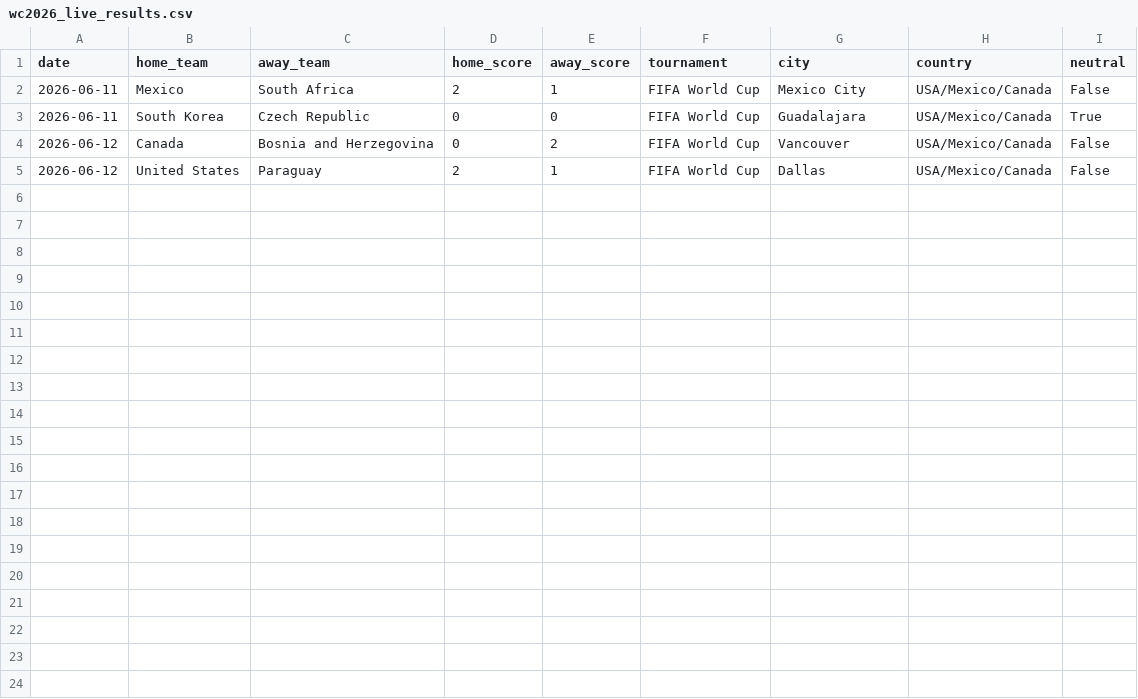
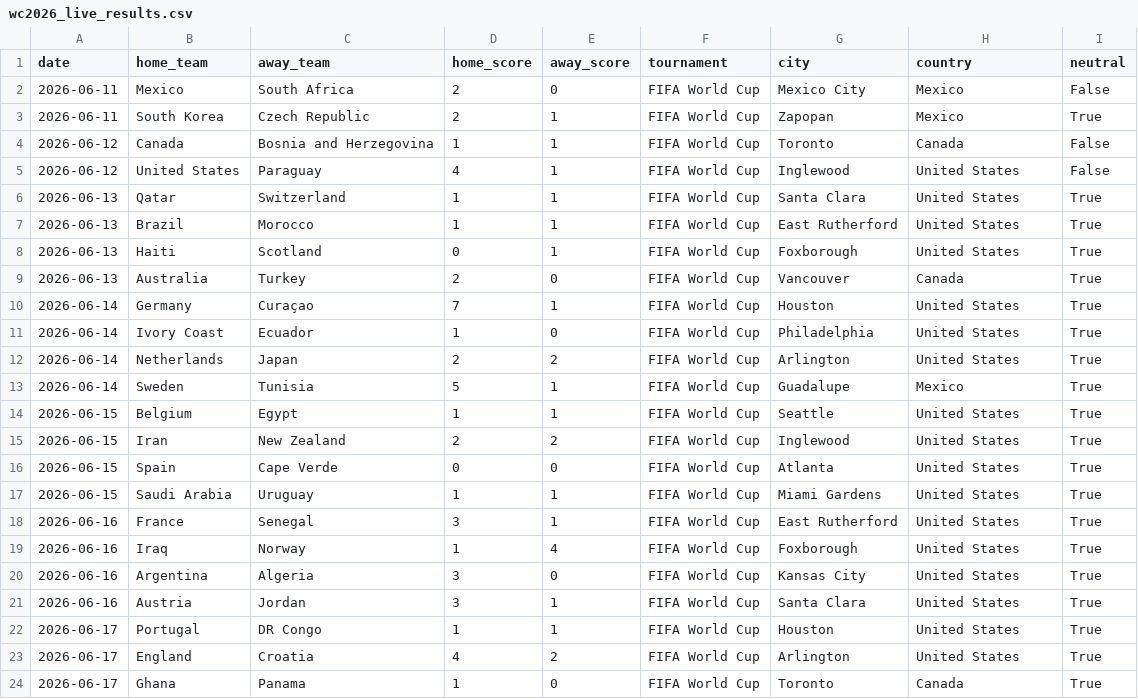
Before and after one commit to mcoy2025ia/mundial-predictor-2026, a CSV file: data/external/wc2026_live_results.csv, drawn as a sheet.

```diff
--- a/data/external/wc2026_live_results.csv
+++ b/data/external/wc2026_live_results.csv
@@ -1,5 +1,24 @@
 date,home_team,away_team,home_score,away_score,tournament,city,country,neutral
-2026-06-11,Mexico,South Africa,2,1,FIFA World Cup,Mexico City,USA/Mexico/Canada,False
-2026-06-11,South Korea,Czech Republic,0,0,FIFA World Cup,Guadalajara,USA/Mexico/Canada,True
-2026-06-12,Canada,Bosnia and Herzegovina,0,2,FIFA World Cup,Vancouver,USA/Mexico/Canada,False
-2026-06-12,United States,Paraguay,2,1,FIFA World Cup,Dallas,USA/Mexico/Canada,False
+2026-06-11,Mexico,South Africa,2,0,FIFA World Cup,Mexico City,Mexico,False
+2026-06-11,South Korea,Czech Republic,2,1,FIFA World Cup,Zapopan,Mexico,True
+2026-06-12,Canada,Bosnia and Herzegovina,1,1,FIFA World Cup,Toronto,Canada,False
+2026-06-12,United States,Paraguay,4,1,FIFA World Cup,Inglewood,United States,False
+2026-06-13,Qatar,Switzerland,1,1,FIFA World Cup,Santa Clara,United States,True
+2026-06-13,Brazil,Morocco,1,1,FIFA World Cup,East Rutherford,United States,True
+2026-06-13,Haiti,Scotland,0,1,FIFA World Cup,Foxborough,United States,True
+2026-06-13,Australia,Turkey,2,0,FIFA World Cup,Vancouver,Canada,True
+2026-06-14,Germany,Curaçao,7,1,FIFA World Cup,Houston,United States,True
+2026-06-14,Ivory Coast,Ecuador,1,0,FIFA World Cup,Philadelphia,United States,True
+2026-06-14,Netherlands,Japan,2,2,FIFA World Cup,Arlington,United States,True
+2026-06-14,Sweden,Tunisia,5,1,FIFA World Cup,Guadalupe,Mexico,True
+2026-06-15,Belgium,Egypt,1,1,FIFA World Cup,Seattle,United States,True
+2026-06-15,Iran,New Zealand,2,2,FIFA World Cup,Inglewood,United States,True
+2026-06-15,Spain,Cape Verde,0,0,FIFA World Cup,Atlanta,United States,True
+2026-06-15,Saudi Arabia,Uruguay,1,1,FIFA World Cup,Miami Gardens,United States,True
+2026-06-16,France,Senegal,3,1,FIFA World Cup,East Rutherford,United States,True
+2026-06-16,Iraq,Norway,1,4,FIFA World Cup,Foxborough,United States,True
+2026-06-16,Argentina,Algeria,3,0,FIFA World Cup,Kansas City,United States,True
+2026-06-16,Austria,Jordan,3,1,FIFA World Cup,Santa Clara,United States,True
+2026-06-17,Portugal,DR Congo,1,1,FIFA World Cup,Houston,United States,True
+2026-06-17,England,Croatia,4,2,FIFA World Cup,Arlington,United States,True
+2026-06-17,Ghana,Panama,1,0,FIFA World Cup,Toronto,Canada,True
```
Also changed, not shown: 2 other files.
